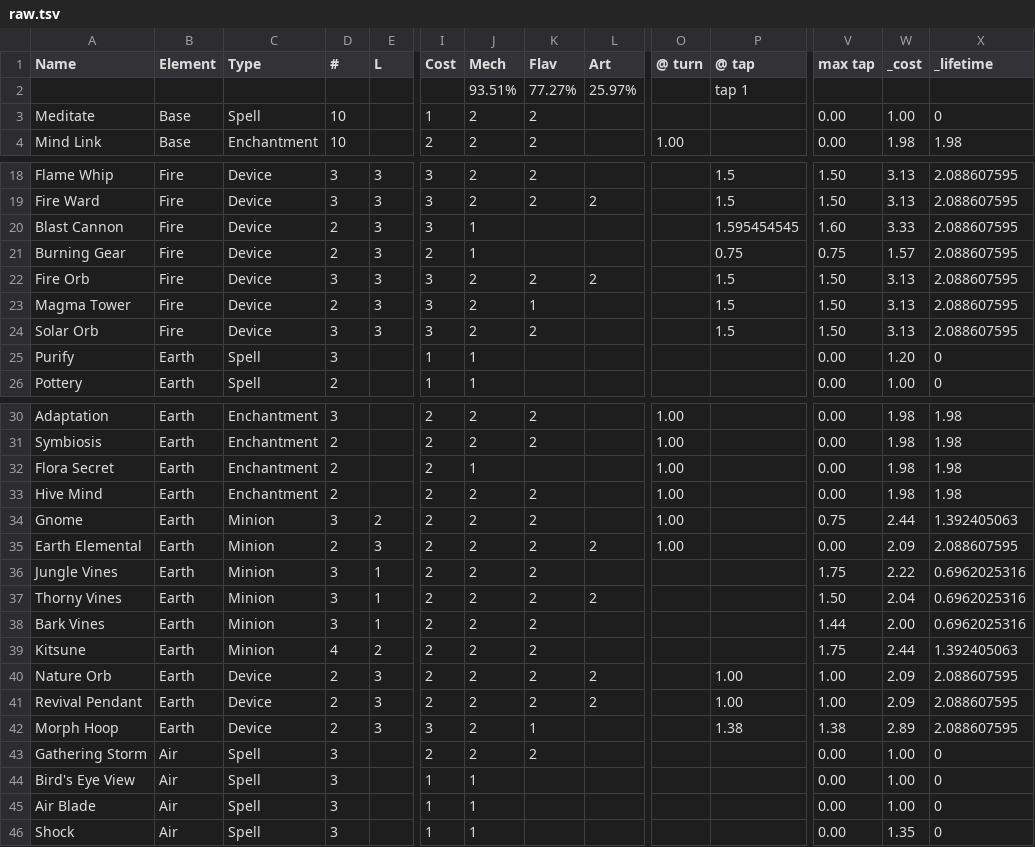
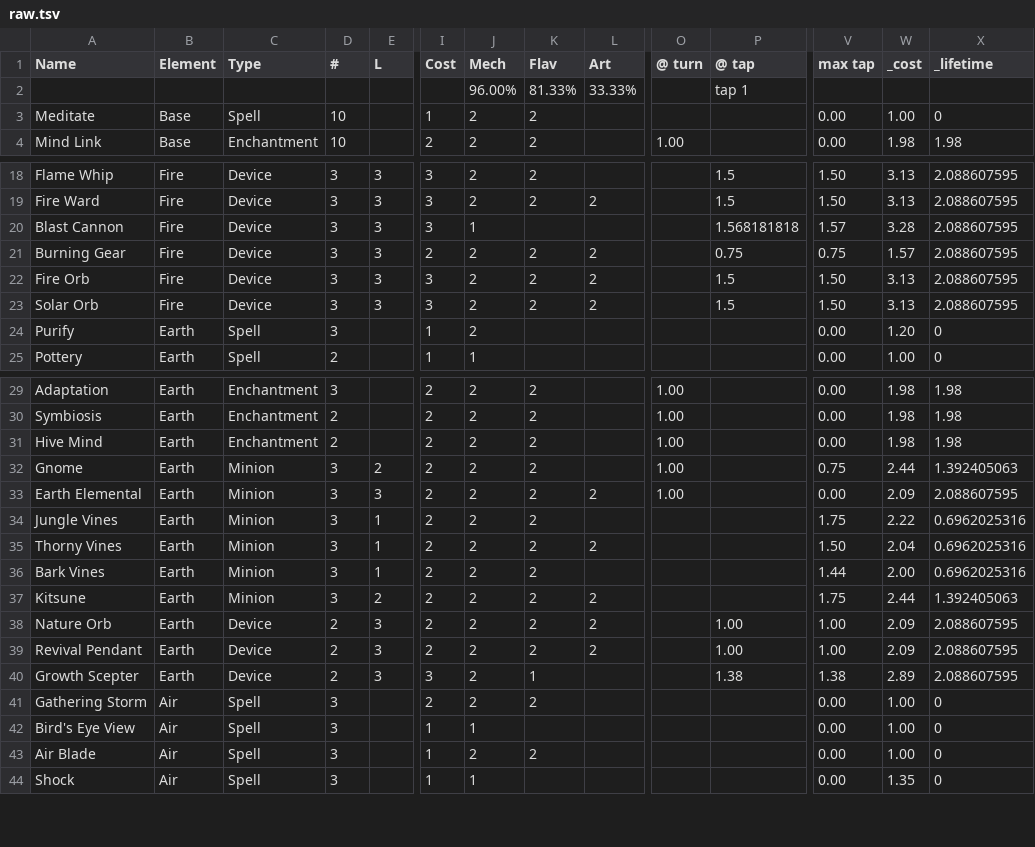
Before and after one commit to garysoed/protocard, a TSV file: example/raw.tsv, drawn as a sheet; only a part is shown, gaps mark what is left out; removed rows and columns are numbered as before the commit, all else as after; rows hold the shown columns only; the diff covers the shown part only; the diff names each change by its address in the sheet, - before the commit and + after, or states it on an @@ line.

```diff
--- a/example/raw.tsv
+++ b/example/raw.tsv
-J2 (Mech): 93.51%
+J2 (Mech): 96.00%
-K2 (Flav): 77.27%
+K2 (Flav): 81.33%
-L2 (Art): 25.97%
+L2 (Art): 33.33%
-D20:D21 (#): 2
+D20:D21 (#): 3
-P20 (@ tap): 1.595454545
+P20 (@ tap): 1.568181818
-V20 (max tap): 1.60
+V20 (max tap): 1.57
-W20 (_cost): 3.33
+W20 (_cost): 3.28
-J21 (Mech): 1
+J21 (Mech): 2
-K21 (Flav): (empty)
+K21 (Flav): 2
-L21 (Art): (empty)
+L21 (Art): 2
-row 23: Magma Tower | Fire | Device | 2 | 3 | 3 | 2 | 1 |  |  | 1.5 | 1.50 | 3.13 | 2.088607595
-L23 (Art): (empty)
+L23 (Art): 2
-J24 (Mech): 1
+J24 (Mech): 2
-row 32: Flora Secret | Earth | Enchantment | 2 |  | 2 | 1 |  |  | 1.00 |  | 0.00 | 1.98 | 1.98
-D33 (#): 2
+D33 (#): 3
-D37 (#): 4
+D37 (#): 3
-L37 (Art): (empty)
+L37 (Art): 2
-A40 (Name): Morph Hoop
+A40 (Name): Growth Scepter
-J43 (Mech): 1
+J43 (Mech): 2
-K43 (Flav): (empty)
+K43 (Flav): 2
```
Also changed, not shown: 8 edited cells elsewhere in this file, 16 other files.
